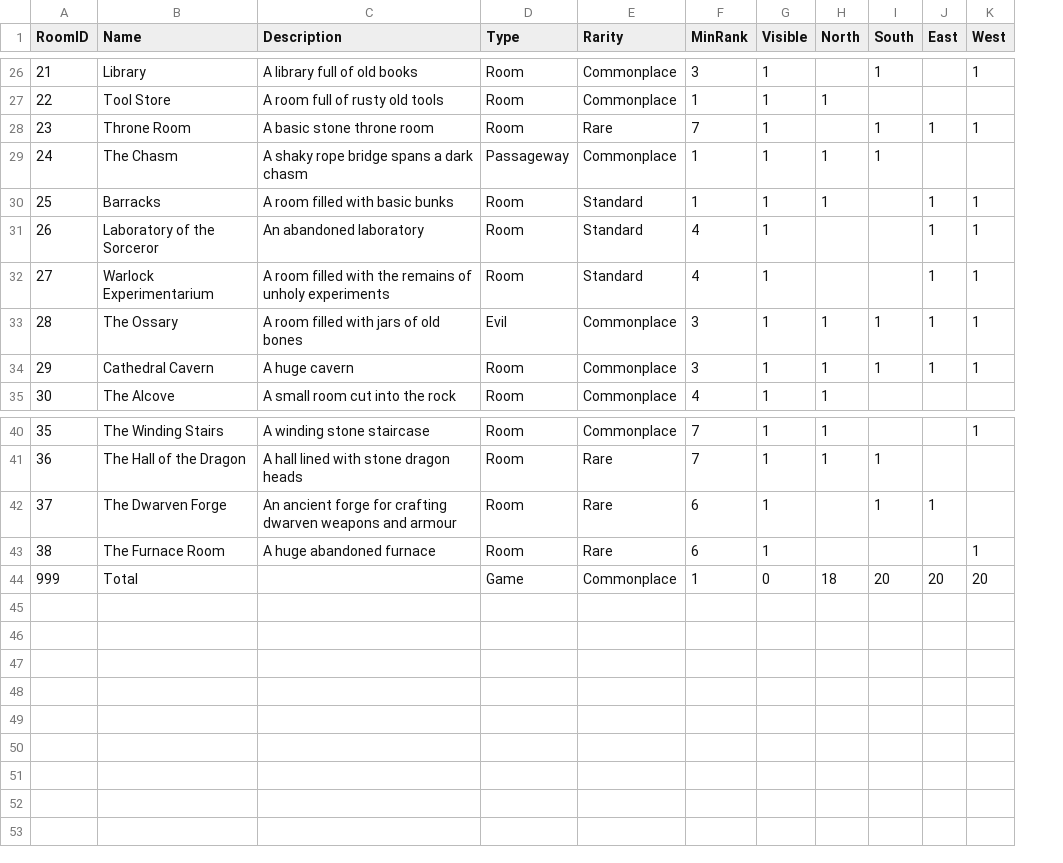
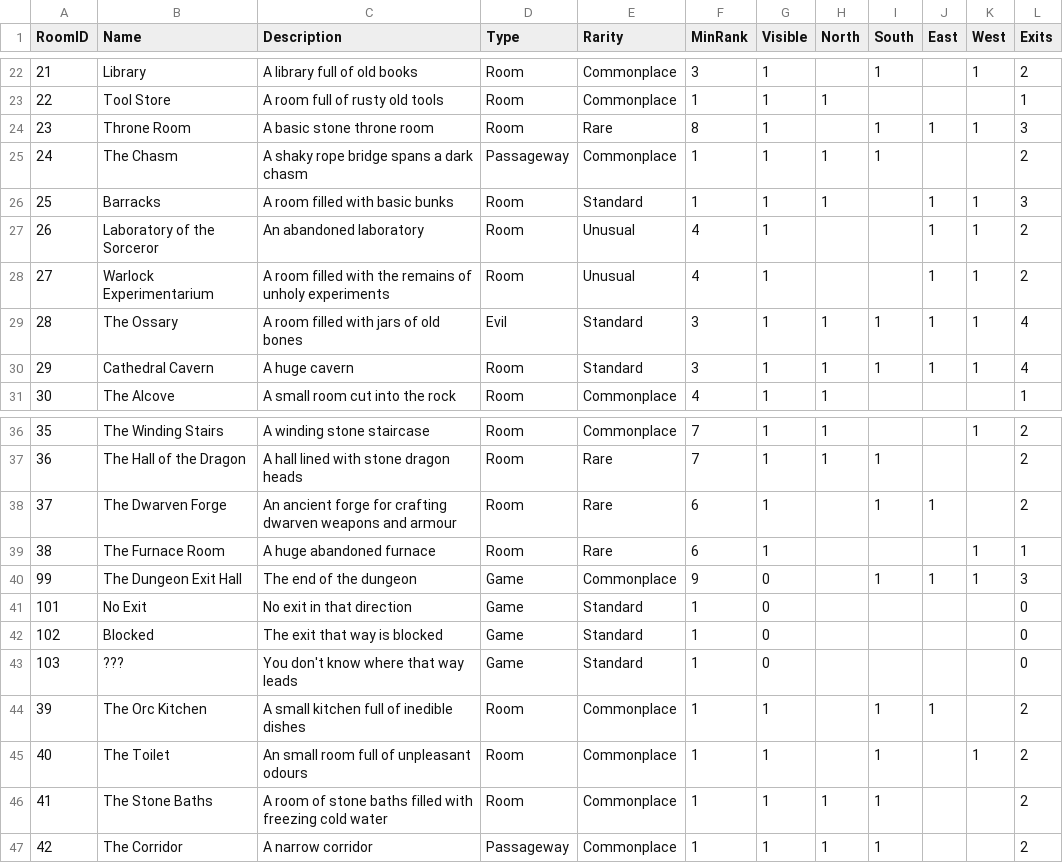
Before and after one commit to kwoolter/RogueDungeon, a CSV file: roguedungeon/model/data/Rooms.csv, drawn as a sheet; only a part is shown, gaps mark what is left out; removed rows and columns are numbered as before the commit, all else as after; the diff covers the shown part only; the diff names each change by its address in the sheet, - before the commit and + after, or states it on an @@ line.

Commit message:
Added some more rooms

```diff
--- a/roguedungeon/model/data/Rooms.csv
+++ b/roguedungeon/model/data/Rooms.csv
+column L (Exits), rows 22-31: 2 | 1 | 3 | 2 | 3 | 2 | 2 | 4 | 4 | 1; rows 36-39: 2 | 2 | 2 | 1
-F24 (MinRank): 7
+F24 (MinRank): 8
-E27:E28 (Rarity): Standard
+E27:E28 (Rarity): Unusual
-E29:E30 (Rarity): Commonplace
+E29:E30 (Rarity): Standard
-row 44: 999 | Total |  | Game | Commonplace | 1 | 0 | 18 | 20 | 20 | 20
+row 40: 99 | The Dungeon Exit Hall | The end of the dungeon | Game | Commonplace | 9 | 0 |  | 1 | 1 | 1 | 3
@@ row 3 moved to row 41: 101 @@
@@ row 4 moved to row 42: 102 @@
@@ row 5 moved to row 43: 103 @@
+row 44: 39 | The Orc Kitchen | A small kitchen full of inedible dishes | Room | Commonplace | 1 | 1 |  | 1 | 1 |  | 2
+row 45: 40 | The Toilet | An small room full of unpleasant odours | Room | Commonplace | 1 | 1 |  | 1 |  | 1 | 2
+row 46: 41 | The Stone Baths | A room of stone baths filled with freezing cold water | Room | Commonplace | 1 | 1 | 1 | 1 |  |  | 2
+row 47: 42 | The Corridor | A narrow corridor | Passageway | Commonplace | 1 | 1 | 1 | 1 |  |  | 2
```
Also changed, not shown: 1 removed row and 9 edited cells elsewhere in this file, 2 other files.
